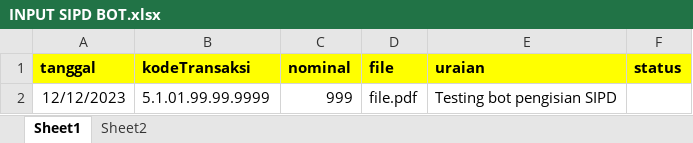
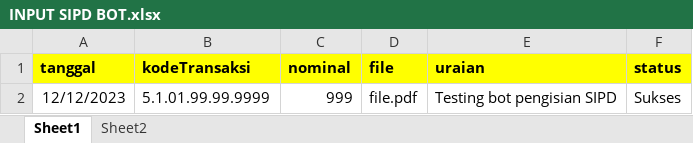
Before and after one commit to hindiadev/jobmi-bot, an Excel workbook: INPUT SIPD BOT.xlsx, sheet Sheet1, drawn as a sheet; values as stored, in another font and other column widths than the file's, no borders; the diff names each change by its address in the sheet, - before the commit and + after, or states it on an @@ line.

```diff
--- a/INPUT SIPD BOT.xlsx (sheet Sheet1)
+++ b/INPUT SIPD BOT.xlsx (sheet Sheet1)
-F2 (status): (empty)
+F2 (status): Sukses
```
Also changed, not shown: 7 other files.
